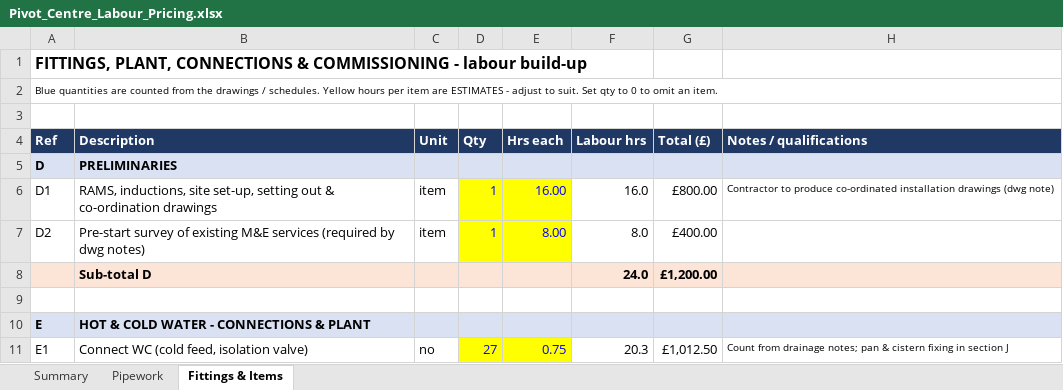
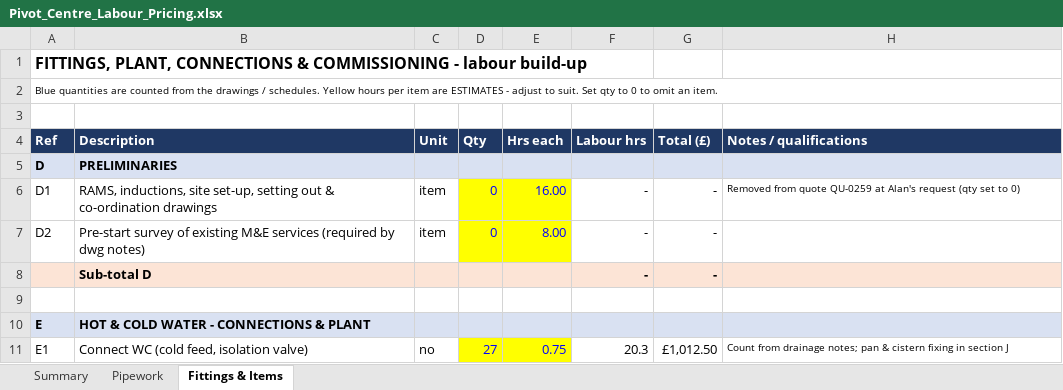
Before and after one commit to alanhannah/bug-free-bassoon, an Excel workbook: Pivot_Centre_Labour_Pricing.xlsx, sheet Fittings & Items, drawn as a sheet; only a part is shown; values as stored, in another font and other column widths than the file's, no borders; removed rows and columns are numbered as before the commit, all else as after; the diff names each change by its address in the sheet, - before the commit and + after, or states it on an @@ line.

```diff
--- a/Pivot_Centre_Labour_Pricing.xlsx (sheet Fittings & Items)
+++ b/Pivot_Centre_Labour_Pricing.xlsx (sheet Fittings & Items)
-D6:D7 (Qty): 1
+D6:D7 (Qty): 0
-F6 (Labour hrs): 16.0
+F6 (Labour hrs): -
-G6 (Total (£)): £800.00
+G6 (Total (£)): -
-H6 (Notes / qualifications): Contractor to produce co-ordinated installation drawings (dwg note)
+H6 (Notes / qualifications): Removed from quote QU-0259 at Alan's request (qty set to 0)
-F7 (Labour hrs): 8.0
+F7 (Labour hrs): -
-G7 (Total (£)): £400.00
+G7 (Total (£)): -
-row 8:  | Sub-total D |  |  |  | 24.0 | £1,200.00
+row 8:  | Sub-total D |  |  |  | - | -
```
Also changed, not shown: sheet Summary.
